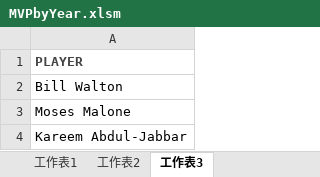
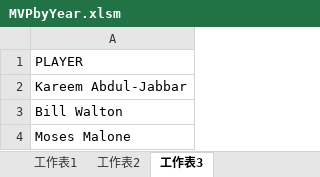
Before and after one commit to cqlijingwei/NBA-Data-Analysis, an Excel workbook: nba-players-advanced-season-stats-19782016/MVPbyYear.xlsm, sheet 工作表3, drawn as a sheet; only a part is shown; the shorter side is filled out with more unchanged rows; values as stored, in another font and other column widths than the file's, no borders; the diff names each change by its address in the sheet, - before the commit and + after, or states it on an @@ line.

```diff
--- a/nba-players-advanced-season-stats-19782016/MVPbyYear.xlsm (sheet 工作表3)
+++ b/nba-players-advanced-season-stats-19782016/MVPbyYear.xlsm (sheet 工作表3)
@@ A1 bold: on → off, text colour: #444444 → black @@
+row 2: Kareem Abdul-Jabbar
```
Also changed, not shown: sheet 工作表1.
